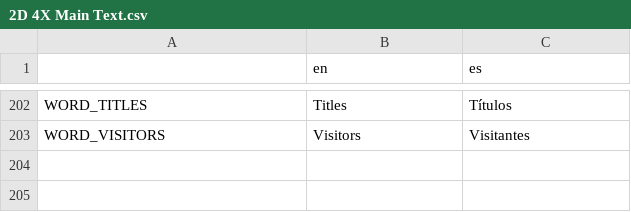
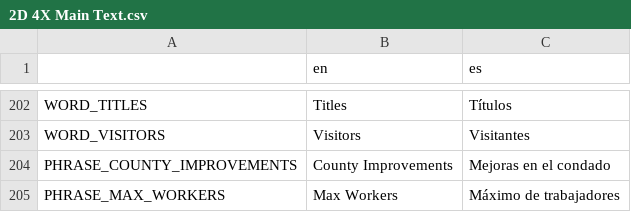
Before and after one commit to lordhaywire/2D-4X, a CSV file: Localization/2D 4X Main Text.csv, drawn as a sheet; only a part is shown, gaps mark what is left out; the diff names each change by its address in the sheet, - before the commit and + after, or states it on an @@ line.

Commit message:
Fixed a few small county improvement panel issues, and started work on if a county improvement goods generation takes more then a day.

```diff
--- a/Localization/2D 4X Main Text.csv
+++ b/Localization/2D 4X Main Text.csv
+row 204: PHRASE_COUNTY_IMPROVEMENTS | County Improvements | Mejoras en el condado
+row 205: PHRASE_MAX_WORKERS | Max Workers | Máximo de trabajadores
```
Also changed, not shown: 19 other files.
